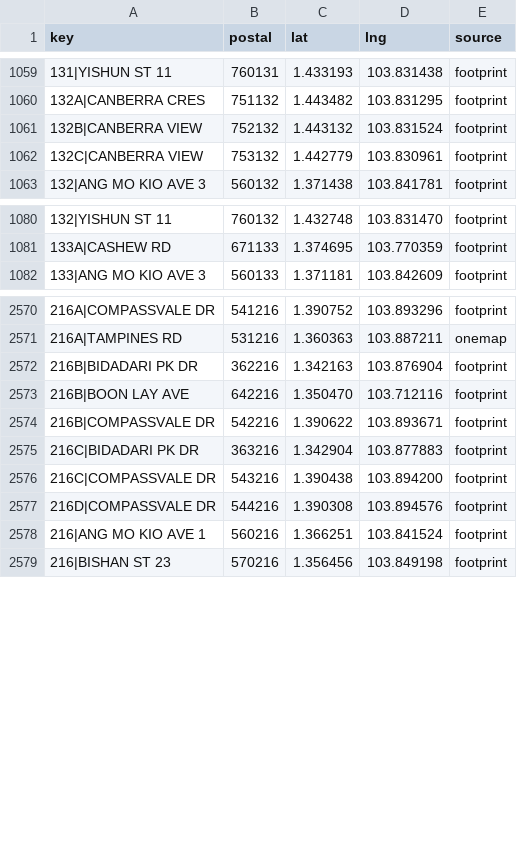
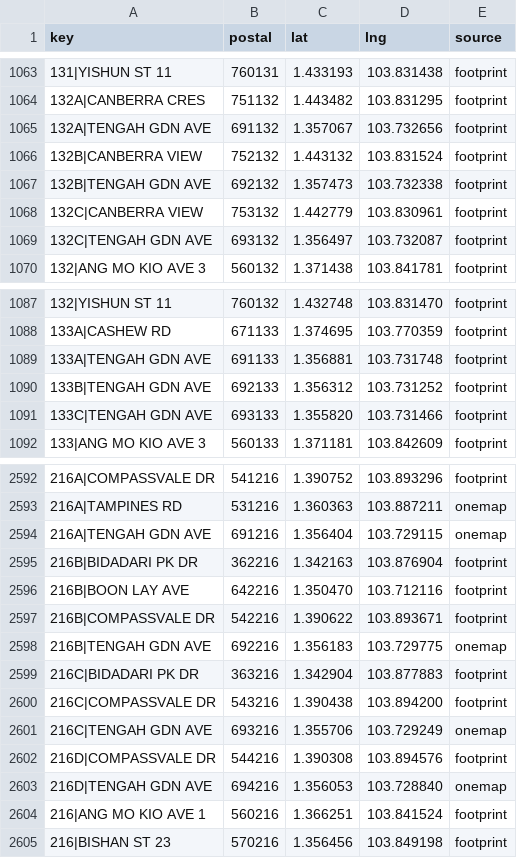
Before and after one commit to tzechong94/suphomey, a CSV file: data/seed/block-locations.csv, drawn as a sheet; only a part is shown, gaps mark what is left out; the diff covers the shown part only.

```diff
--- a/data/seed/block-locations.csv
+++ b/data/seed/block-locations.csv
@@ -1060,4 +1064,7 @@ key,postal,lat,lng,source
 132A|CANBERRA CRES,751132,1.443482,103.831295,footprint
+132A|TENGAH GDN AVE,691132,1.357067,103.732656,footprint
 132B|CANBERRA VIEW,752132,1.443132,103.831524,footprint
+132B|TENGAH GDN AVE,692132,1.357473,103.732338,footprint
 132C|CANBERRA VIEW,753132,1.442779,103.830961,footprint
+132C|TENGAH GDN AVE,693132,1.356497,103.732087,footprint
 132|ANG MO KIO AVE 3,560132,1.371438,103.841781,footprint
@@ -1081,2 +1088,5 @@ key,postal,lat,lng,source
 133A|CASHEW RD,671133,1.374695,103.770359,footprint
+133A|TENGAH GDN AVE,691133,1.356881,103.731748,footprint
+133B|TENGAH GDN AVE,692133,1.356312,103.731252,footprint
+133C|TENGAH GDN AVE,693133,1.355820,103.731466,footprint
 133|ANG MO KIO AVE 3,560133,1.371181,103.842609,footprint
@@ -2571,2 +2593,3 @@ key,postal,lat,lng,source
 216A|TAMPINES RD,531216,1.360363,103.887211,onemap
+216A|TENGAH GDN AVE,691216,1.356404,103.729115,onemap
 216B|BIDADARI PK DR,362216,1.342163,103.876904,footprint
@@ -2574,5 +2597,8 @@ key,postal,lat,lng,source
 216B|COMPASSVALE DR,542216,1.390622,103.893671,footprint
+216B|TENGAH GDN AVE,692216,1.356183,103.729775,onemap
 216C|BIDADARI PK DR,363216,1.342904,103.877883,footprint
 216C|COMPASSVALE DR,543216,1.390438,103.894200,footprint
+216C|TENGAH GDN AVE,693216,1.355706,103.729249,onemap
 216D|COMPASSVALE DR,544216,1.390308,103.894576,footprint
+216D|TENGAH GDN AVE,694216,1.356053,103.728840,onemap
 216|ANG MO KIO AVE 1,560216,1.366251,103.841524,footprint
```
Also changed, not shown: 28 added rows elsewhere in this file, 10 other files.
